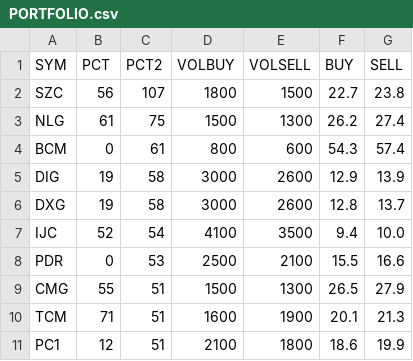
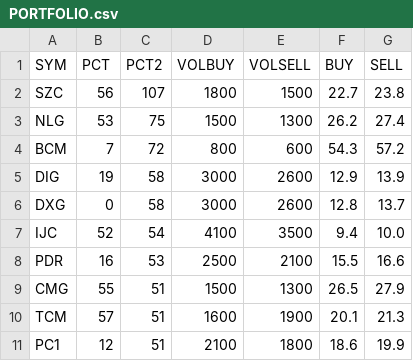
Before and after one commit to cali-invest/portfolio-live, a CSV file: data/PORTFOLIO.csv, drawn as a sheet.

```diff
--- a/data/PORTFOLIO.csv
+++ b/data/PORTFOLIO.csv
@@ -2,10 +2,10 @@ SYM,PCT,PCT2,VOLBUY,VOLSELL,BUY,SELL
 SZC,56,107,1800,1500,22.7,23.8
-NLG,61,75,1500,1300,26.2,27.4
-BCM,0,61,800,600,54.3,57.4
+NLG,53,75,1500,1300,26.2,27.4
+BCM,7,72,800,600,54.3,57.2
 DIG,19,58,3000,2600,12.9,13.9
-DXG,19,58,3000,2600,12.8,13.7
+DXG,0,58,3000,2600,12.8,13.7
 IJC,52,54,4100,3500,9.4,10.0
-PDR,0,53,2500,2100,15.5,16.6
+PDR,16,53,2500,2100,15.5,16.6
 CMG,55,51,1500,1300,26.5,27.9
-TCM,71,51,1600,1900,20.1,21.3
+TCM,57,51,1600,1900,20.1,21.3
 PC1,12,51,2100,1800,18.6,19.9
```
Also changed, not shown: data/CMD.csv, data/CMD2.csv, 1 other file.
